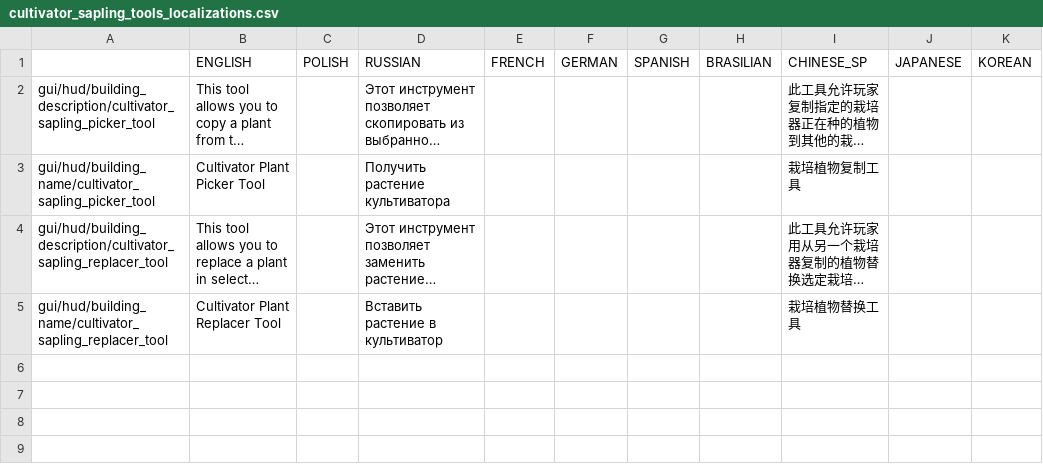
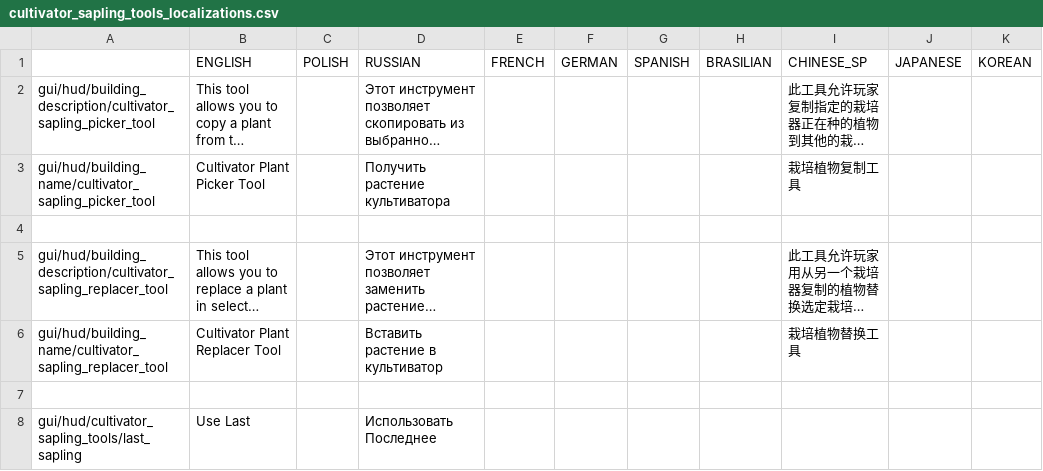
Before and after one commit to PonomarevDmitry/RiftbreakersMods, a CSV file: CultivatorSaplingTools/gui/cultivator_sapling_tools_localizations.csv, drawn as a sheet; long unchanged cells end in …; the diff names each change by its address in the sheet, - before the commit and + after, or states it on an @@ line.

Commit message:
CultivatorSaplingTools. Saving last selected plants.

```diff
--- a/CultivatorSaplingTools/gui/cultivator_sapling_tools_localizations.csv
+++ b/CultivatorSaplingTools/gui/cultivator_sapling_tools_localizations.csv
+row 4: (empty)
+row 7: (empty)
+row 8: gui/hud/cultivator_sapling_tools/last_sapling | Use Last |  | Использовать Последнее
```
Also changed, not shown: 1 other file.
